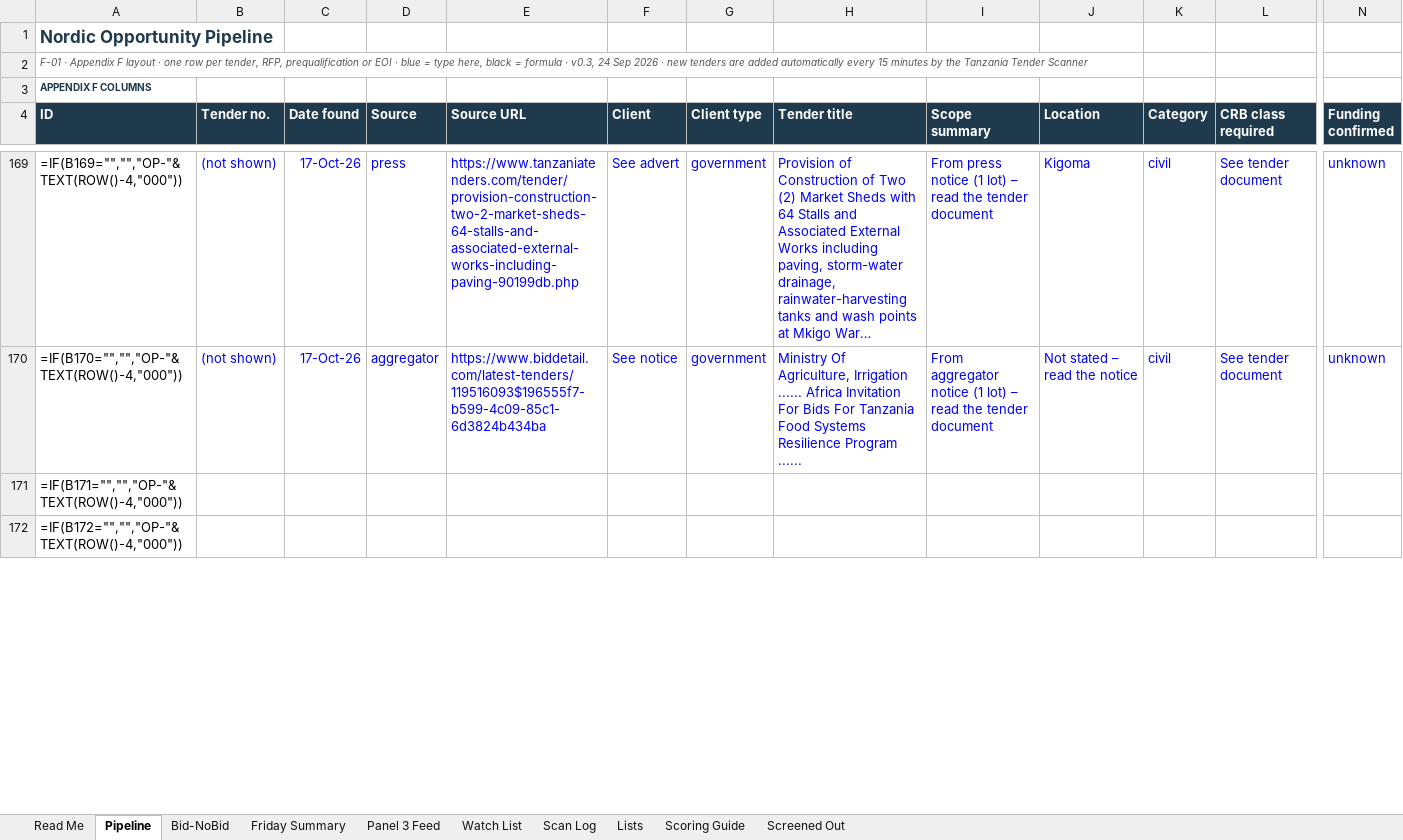
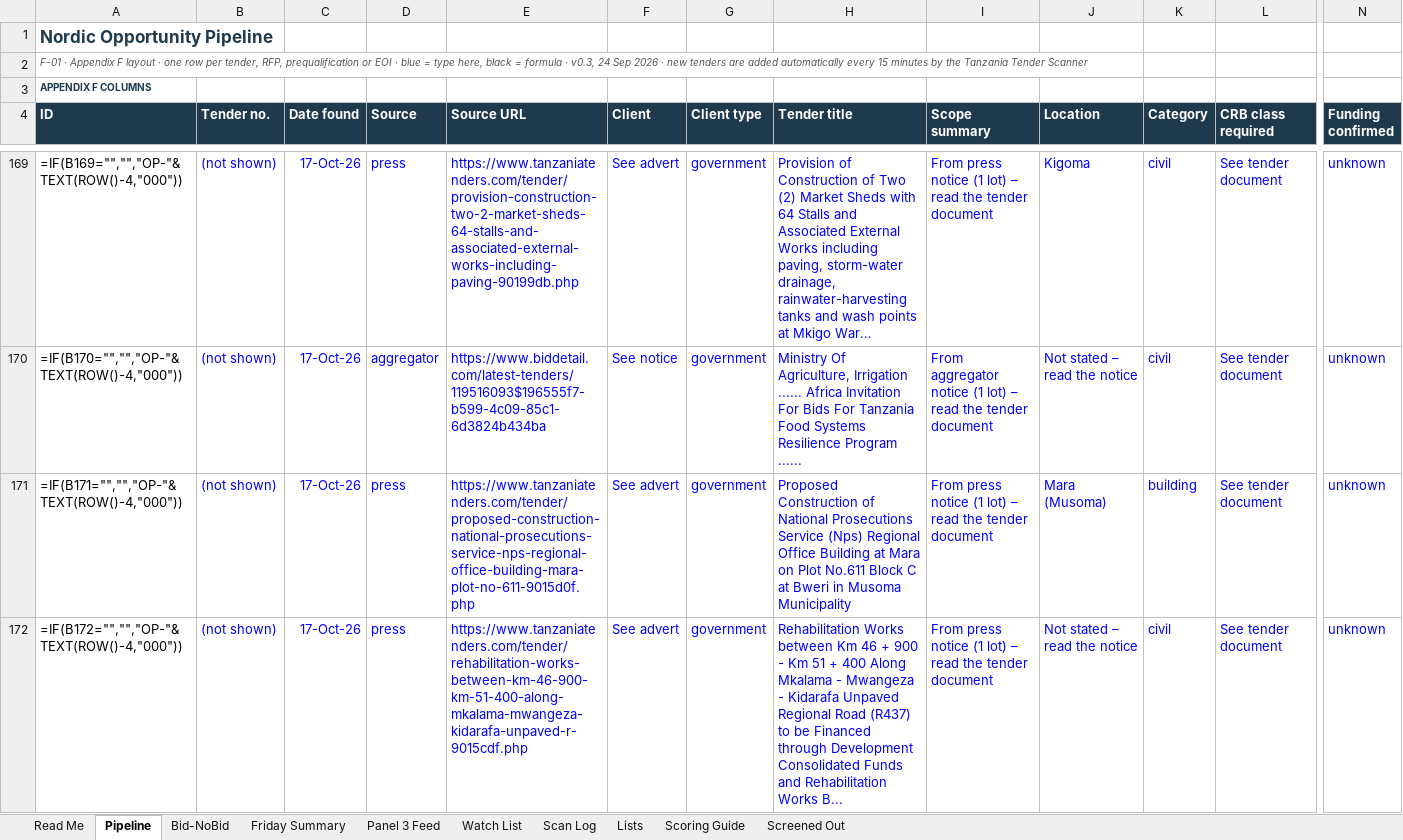
Before and after one commit to frankkashushura/nordic-tender-scanner, an Excel workbook: data/Nordic_Opportunity_Pipeline.xlsx, sheet Pipeline, drawn as a sheet; only a part is shown, gaps mark what is left out; long unchanged cells end in …; values as stored, in another font and other column widths than the file's, no borders; formulas without a stored value are shown as written; conditional formats not drawn; the diff covers the shown part only; the diff names each change by its address in the sheet, - before the commit and + after, or states it on an @@ line.

```diff
--- a/data/Nordic_Opportunity_Pipeline.xlsx (sheet Pipeline)
+++ b/data/Nordic_Opportunity_Pipeline.xlsx (sheet Pipeline)
-B171:B172 (Tender no.): (empty)
+B171:B172 (Tender no.): (not shown)
-C171:C172 (Date found): (empty)
+C171:C172 (Date found): 17-Oct-26
-D171:D172 (Source): (empty)
+D171:D172 (Source): press
-E171 (Source URL): (empty)
+E171 (Source URL): https://www.tanzaniatenders.com/tender/proposed-construction-national-prosecutions-service-nps-regional-office-building-mara-plot-no-611-9015d0f.php
-F171:F172 (Client): (empty)
+F171:F172 (Client): See advert
-G171:G172 (Client type): (empty)
+G171:G172 (Client type): government
-H171 (Tender title): (empty)
+H171 (Tender title): Proposed Construction of National Prosecutions Service (Nps) Regional Office Building at Mara on Plot No.611 Block C at Bweri in Musoma Municipality
-I171:I172 (Scope summary): (empty)
+I171:I172 (Scope summary): From press notice (1 lot) – read the tender document
-J171 (Location): (empty)
+J171 (Location): Mara (Musoma)
-K171 (Category): (empty)
+K171 (Category): building
-L171:L172 (CRB class required): (empty)
+L171:L172 (CRB class required): See tender document
-N171:N172 (Funding confirmed): (empty)
+N171:N172 (Funding confirmed): unknown
-E172 (Source URL): (empty)
+E172 (Source URL): https://www.tanzaniatenders.com/tender/rehabilitation-works-between-km-46-900-km-51-400-along-mkalama-mwangeza-kidarafa-unpaved-r-9015cdf.php
-H172 (Tender title): (empty)
+H172 (Tender title): Rehabilitation Works between Km 46 + 900 - Km 51 + 400 Along Mkalama - Mwangeza - Kidarafa Unpaved Regional Road (R437) to be Financed through Development Consolidated Funds and Rehabilitation Works B...
-J172 (Location): (empty)
+J172 (Location): Not stated – read the notice
-K172 (Category): (empty)
+K172 (Category): civil
```
Also changed, not shown: 126 edited cells elsewhere in this sheet, sheet Screened Out, sheet Scan Log, sheet Bid-NoBid, 6 other files.
